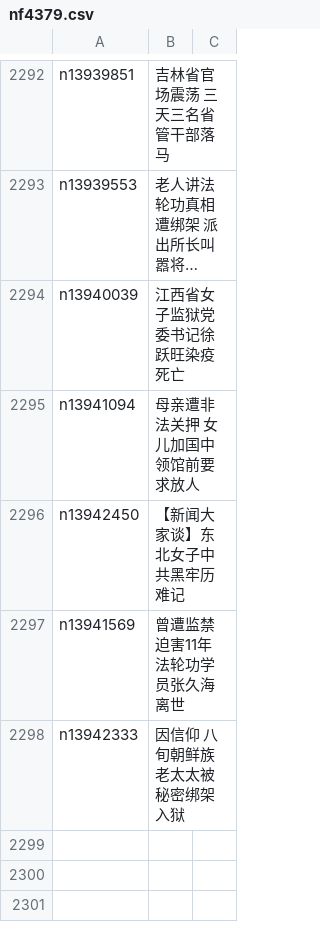
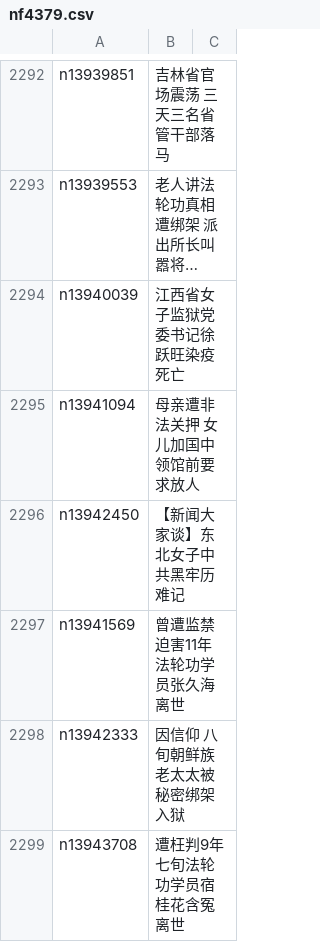
Before and after one commit to epic-marker/epoch-special, a CSV file: indexes/nf4379.csv, drawn as a sheet; only a part is shown, gaps mark what is left out; long unchanged cells end in …; the diff names each change by its address in the sheet, - before the commit and + after, or states it on an @@ line.

```diff
--- a/indexes/nf4379.csv
+++ b/indexes/nf4379.csv
+row 2299: n13943708 | 遭枉判9年 七旬法轮功学员宿桂花含冤离世
```
Also changed, not shown: 21 other files.
